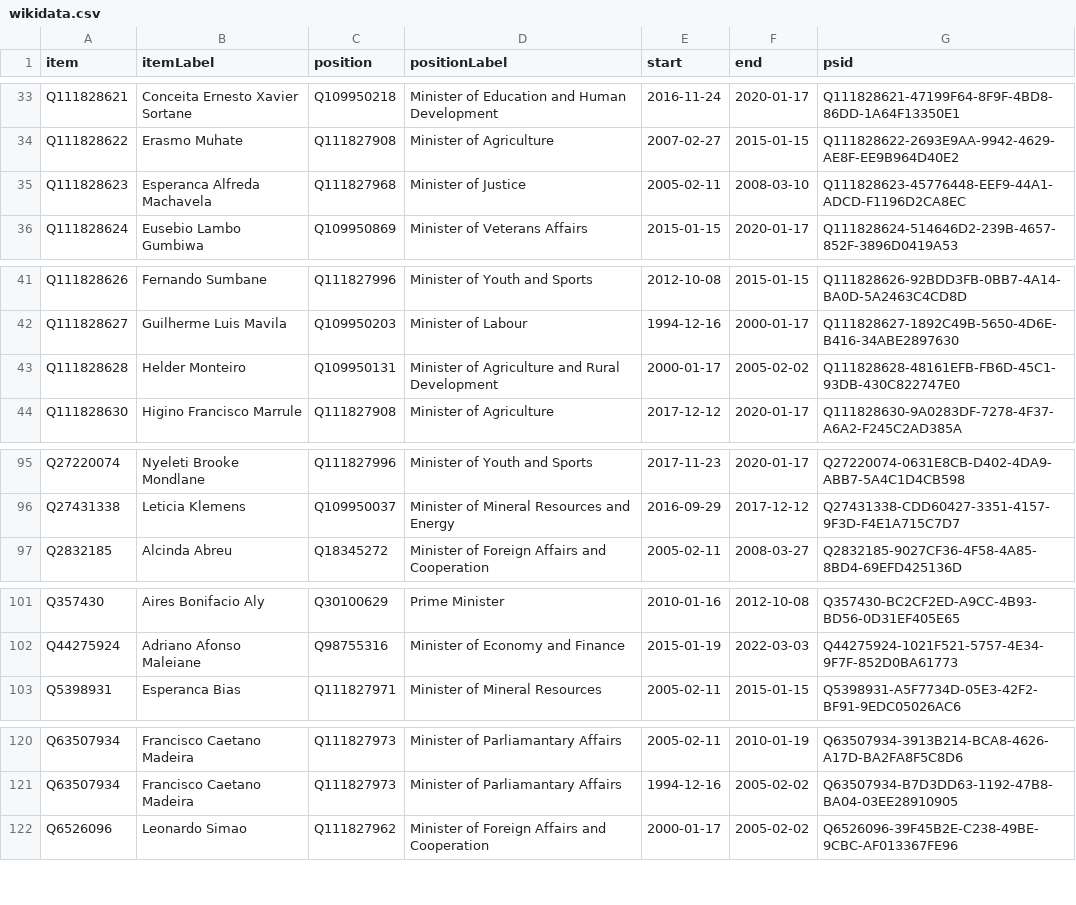
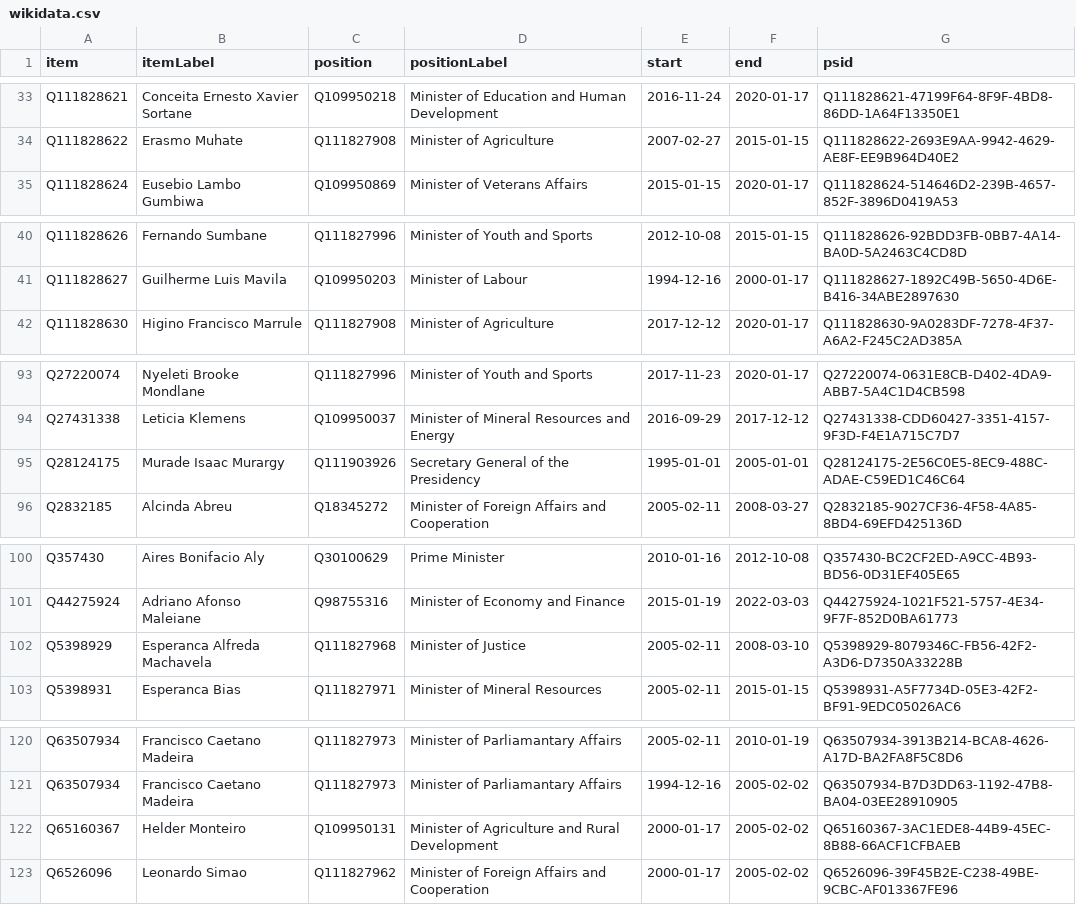
Before and after one commit to every-politician-scrapers/mozambique, a CSV file: sources/cpssa/wikidata.csv, drawn as a sheet; only a part is shown, gaps mark what is left out.

Commit message:
Compare external sources to Wikidata

```diff
--- a/sources/cpssa/wikidata.csv
+++ b/sources/cpssa/wikidata.csv
@@ -34,3 +34,2 @@ Q111828621,Conceita Ernesto Xavier Sortane,Q109950218,Minister of Education and
 Q111828622,Erasmo Muhate,Q111827908,Minister of Agriculture,2007-02-27,2015-01-15,Q111828622-2693E9AA-9942-4629-AE8F-EE9B964D40E2
-Q111828623,Esperanca Alfreda Machavela,Q111827968,Minister of Justice,2005-02-11,2008-03-10,Q111828623-45776448-EEF9-44A1-ADCD-F1196D2CA8EC
 Q111828624,Eusebio Lambo Gumbiwa,Q109950869,Minister of Veterans Affairs,2015-01-15,2020-01-17,Q111828624-514646D2-239B-4657-852F-3896D0419A53
@@ -42,3 +41,2 @@ Q111828626,Fernando Sumbane,Q111827996,Minister of Youth and Sports,2012-10-08,2
 Q111828627,Guilherme Luis Mavila,Q109950203,Minister of Labour,1994-12-16,2000-01-17,Q111828627-1892C49B-5650-4D6E-B416-34ABE2897630
-Q111828628,Helder Monteiro,Q109950131,Minister of Agriculture and Rural Development,2000-01-17,2005-02-02,Q111828628-48161EFB-FB6D-45C1-93DB-430C822747E0
 Q111828630,Higino Francisco Marrule,Q111827908,Minister of Agriculture,2017-12-12,2020-01-17,Q111828630-9A0283DF-7278-4F37-A6A2-F245C2AD385A
@@ -96,2 +94,3 @@ Q27220074,Nyeleti Brooke Mondlane,Q111827996,Minister of Youth and Sports,2017-1
 Q27431338,Leticia Klemens,Q109950037,Minister of Mineral Resources and Energy,2016-09-29,2017-12-12,Q27431338-CDD60427-3351-4157-9F3D-F4E1A715C7D7
+Q28124175,Murade Isaac Murargy,Q111903926,Secretary General of the Presidency,1995-01-01,2005-01-01,Q28124175-2E56C0E5-8EC9-488C-ADAE-C59ED1C46C64
 Q2832185,Alcinda Abreu,Q18345272,Minister of Foreign Affairs and Cooperation,2005-02-11,2008-03-27,Q2832185-9027CF36-4F58-4A85-8BD4-69EFD425136D
@@ -102,2 +101,3 @@ Q357430,Aires Bonifacio Aly,Q30100629,Prime Minister,2010-01-16,2012-10-08,Q3574
 Q44275924,Adriano Afonso Maleiane,Q98755316,Minister of Economy and Finance,2015-01-19,2022-03-03,Q44275924-1021F521-5757-4E34-9F7F-852D0BA61773
+Q5398929,Esperanca Alfreda Machavela,Q111827968,Minister of Justice,2005-02-11,2008-03-10,Q5398929-8079346C-FB56-42F2-A3D6-D7350A33228B
 Q5398931,Esperanca Bias,Q111827971,Minister of Mineral Resources,2005-02-11,2015-01-15,Q5398931-A5F7734D-05E3-42F2-BF91-9EDC05026AC6
@@ -121,2 +121,3 @@ Q63507934,Francisco Caetano Madeira,Q111827973,Minister of Parliamantary Affairs
 Q63507934,Francisco Caetano Madeira,Q111827973,Minister of Parliamantary Affairs,1994-12-16,2005-02-02,Q63507934-B7D3DD63-1192-47B8-BA04-03EE28910905
+Q65160367,Helder Monteiro,Q109950131,Minister of Agriculture and Rural Development,2000-01-17,2005-02-02,Q65160367-3AC1EDE8-44B9-45EC-8B88-66ACF1CFBAEB
 Q6526096,Leonardo Simao,Q111827962,Minister of Foreign Affairs and Cooperation,2000-01-17,2005-02-02,Q6526096-39F45B2E-C238-49BE-9CBC-AF013367FE96
```
Also changed, not shown: sources/cpssa/diff.csv, sources/maputo-president/diff.csv, 7 other files.
